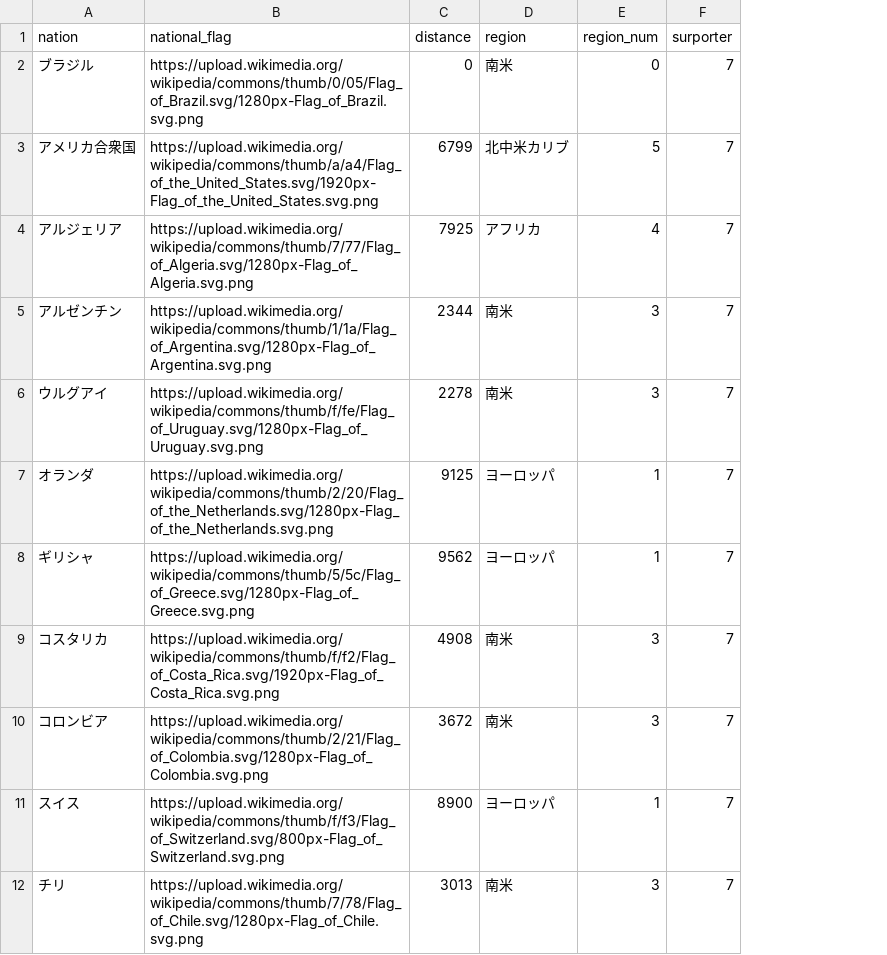
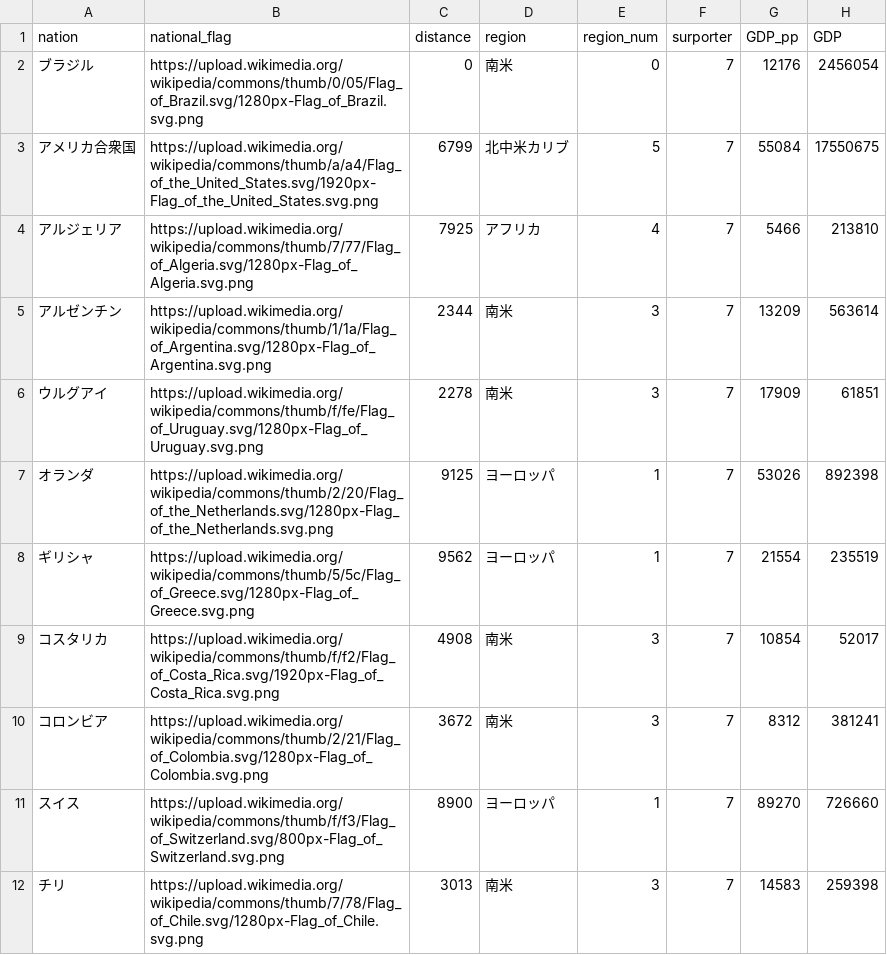
Before and after one commit to ueda0913/infovis, a CSV file: dataset/nations_data/distance2014.csv, drawn as a sheet; only a part is shown; the diff names each change by its address in the sheet, - before the commit and + after, or states it on an @@ line.

```diff
--- a/dataset/nations_data/distance2014.csv
+++ b/dataset/nations_data/distance2014.csv
+column G (GDP_pp), rows 2-12: 12176 | 55084 | 5466 | 13209 | 17909 | 53026 | 21554 | 10854 | 8312 | 89270 | 14583
+column H (GDP), rows 2-12: 2456054 | 17550675 | 213810 | 563614 | 61851 | 892398 | 235519 | 52017 | 381241 | 726660 | 259398
```
Also changed, not shown: dataset/nations_data/distance2010.csv, dataset/nations_data/distance2018.csv, 2 other files.
